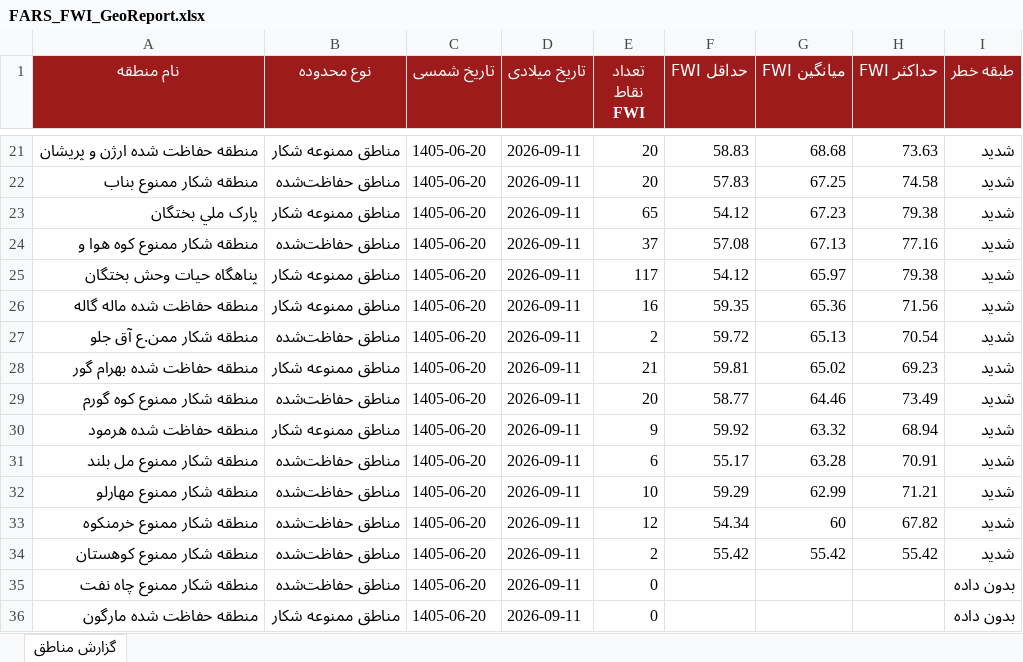
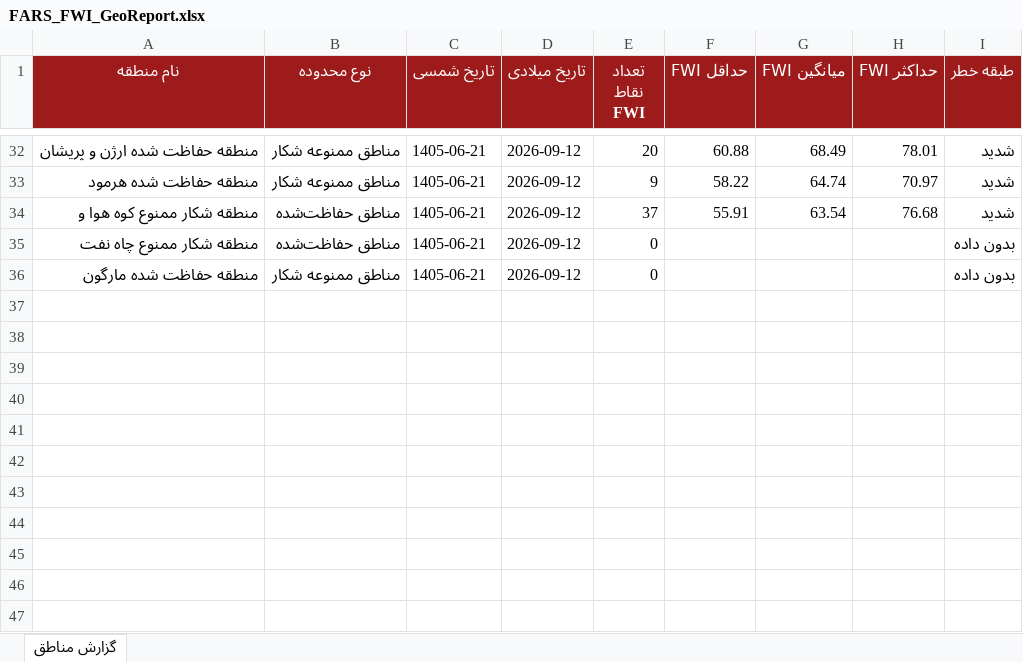
Before and after one commit to hashempoorsadegh214-prog/FARS-FWI, an Excel workbook: data/FARS_FWI_GeoReport.xlsx, sheet گزارش مناطق, drawn as a sheet; only a part is shown, gaps mark what is left out; values as stored, in another font and other column widths than the file's, no borders; conditional formats not drawn; removed rows and columns are numbered as before the commit, all else as after; the diff covers the shown part only; the diff names each change by its address in the sheet, - before the commit and + after, or states it on an @@ line.

```diff
--- a/data/FARS_FWI_GeoReport.xlsx (sheet گزارش مناطق)
+++ b/data/FARS_FWI_GeoReport.xlsx (sheet گزارش مناطق)
-C32 (تاریخ شمسی): 1405-06-20
+C32 (تاریخ شمسی): 1405-06-21
-D32 (تاریخ میلادی): 2026-09-11
+D32 (تاریخ میلادی): 2026-09-12
-F32 (حداقل FWI): 58.83
+F32 (حداقل FWI): 60.88
-G32 (میانگین FWI): 68.68
+G32 (میانگین FWI): 68.49
-H32 (حداکثر FWI): 73.63
+H32 (حداکثر FWI): 78.01
-row 22: منطقه شکار ممنوع بناب | مناطق حفاظت‌شده | 1405-06-20 | 2026-09-11 | 20 | 57.83 | 67.25 | 74.58 | شدید
-row 23: پارک ملي بختگان | مناطق ممنوعه شکار | 1405-06-20 | 2026-09-11 | 65 | 54.12 | 67.23 | 79.38 | شدید
-row 24: منطقه شکار ممنوع کوه هوا و | مناطق حفاظت‌شده | 1405-06-20 | 2026-09-11 | 37 | 57.08 | 67.13 | 77.16 | شدید
-row 25: پناهگاه حيات وحش بختگان | مناطق ممنوعه شکار | 1405-06-20 | 2026-09-11 | 117 | 54.12 | 65.97 | 79.38 | شدید
-row 26: منطقه حفاظت شده ماله گاله | مناطق ممنوعه شکار | 1405-06-20 | 2026-09-11 | 16 | 59.35 | 65.36 | 71.56 | شدید
-row 27: منطقه شکار ممن.ع آق جلو | مناطق حفاظت‌شده | 1405-06-20 | 2026-09-11 | 2 | 59.72 | 65.13 | 70.54 | شدید
-row 28: منطقه حفاظت شده بهرام گور | مناطق ممنوعه شکار | 1405-06-20 | 2026-09-11 | 21 | 59.81 | 65.02 | 69.23 | شدید
-row 29: منطقه شکار ممنوع کوه گورم | مناطق حفاظت‌شده | 1405-06-20 | 2026-09-11 | 20 | 58.77 | 64.46 | 73.49 | شدید
-C33 (تاریخ شمسی): 1405-06-20
+C33 (تاریخ شمسی): 1405-06-21
-D33 (تاریخ میلادی): 2026-09-11
+D33 (تاریخ میلادی): 2026-09-12
-F33 (حداقل FWI): 59.92
+F33 (حداقل FWI): 58.22
-G33 (میانگین FWI): 63.32
+G33 (میانگین FWI): 64.74
-H33 (حداکثر FWI): 68.94
+H33 (حداکثر FWI): 70.97
-row 31: منطقه شکار ممنوع مل بلند | مناطق حفاظت‌شده | 1405-06-20 | 2026-09-11 | 6 | 55.17 | 63.28 | 70.91 | شدید
-row 32: منطقه شکار ممنوع مهارلو | مناطق حفاظت‌شده | 1405-06-20 | 2026-09-11 | 10 | 59.29 | 62.99 | 71.21 | شدید
-row 33: منطقه شکار ممنوع خرمنکوه | مناطق حفاظت‌شده | 1405-06-20 | 2026-09-11 | 12 | 54.34 | 60 | 67.82 | شدید
-row 34: منطقه شکار ممنوع کوهستان | مناطق حفاظت‌شده | 1405-06-20 | 2026-09-11 | 2 | 55.42 | 55.42 | 55.42 | شدید
+row 34: منطقه شکار ممنوع کوه هوا و | مناطق حفاظت‌شده | 1405-06-21 | 2026-09-12 | 37 | 55.91 | 63.54 | 76.68 | شدید
-C35:C36 (تاریخ شمسی): 1405-06-20
+C35:C36 (تاریخ شمسی): 1405-06-21
-D35:D36 (تاریخ میلادی): 2026-09-11
+D35:D36 (تاریخ میلادی): 2026-09-12
```
Also changed, not shown: 24 added rows, 13 removed rows and 30 edited cells elsewhere in this sheet, 1 other file.
